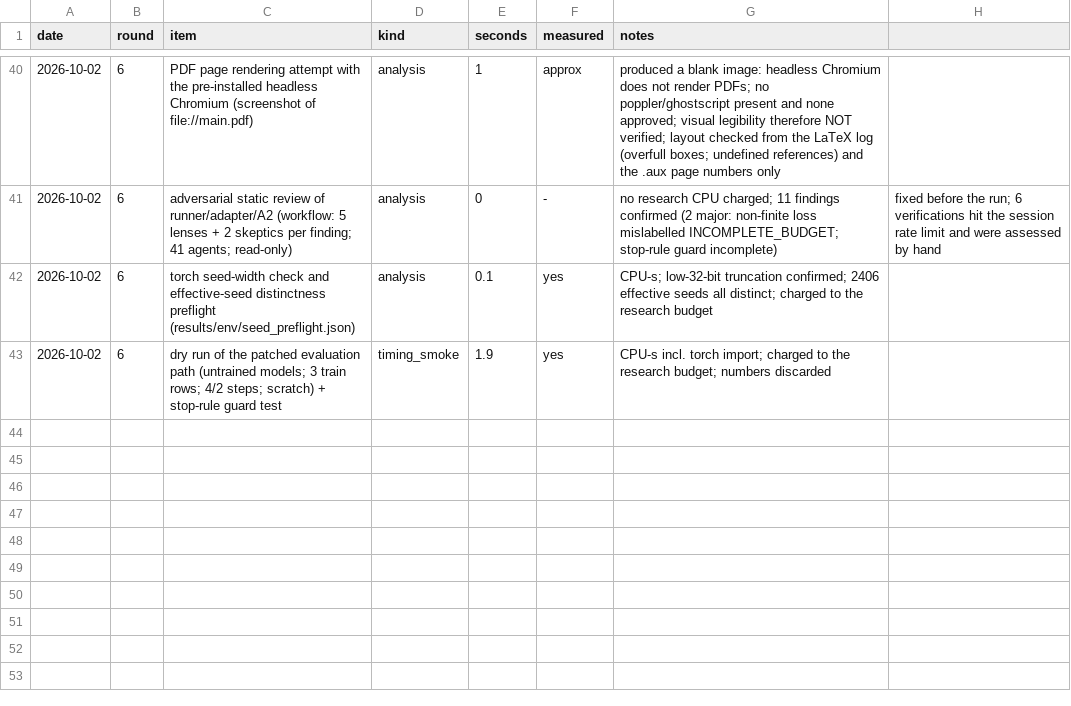
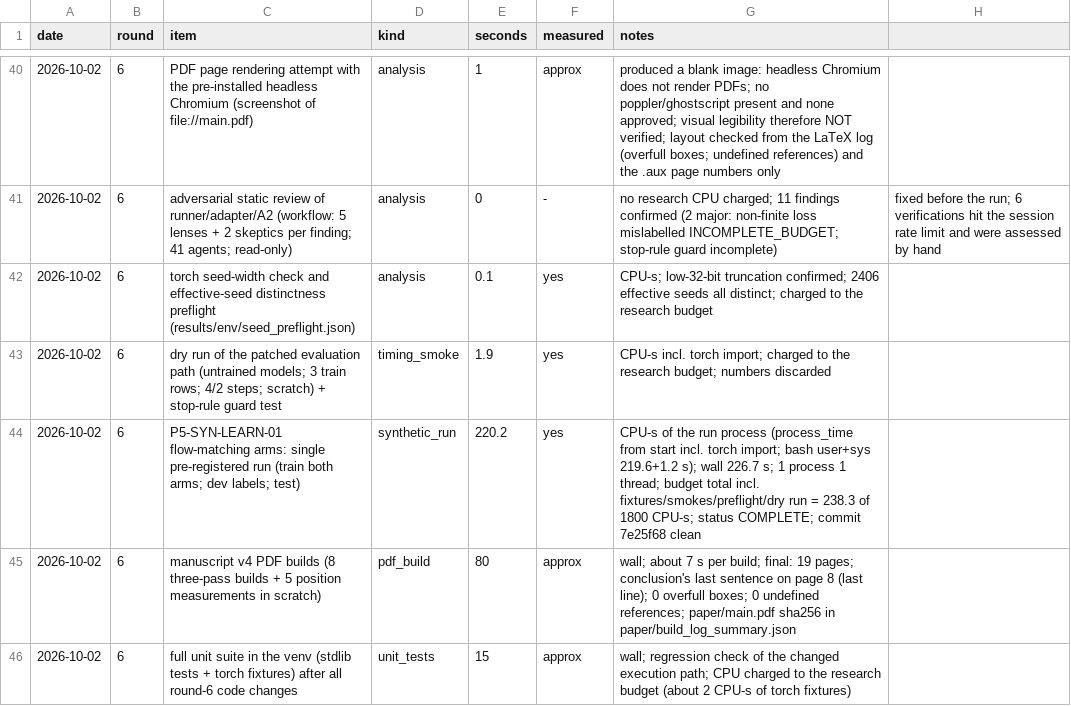
Before and after one commit to donggil113/Subset-Compatibility-in-Multimodal-Generation, a CSV file: results/compute_ledger.csv, drawn as a sheet; only a part is shown, gaps mark what is left out.

```diff
--- a/results/compute_ledger.csv
+++ b/results/compute_ledger.csv
@@ -43 +43,4 @@ date,round,item,kind,seconds,measured,notes
 2026-10-02,6,dry run of the patched evaluation path (untrained models; 3 train rows; 4/2 steps; scratch) + stop-rule guard test,timing_smoke,1.9,yes,CPU-s incl. torch import; charged to the research budget; numbers discarded
+2026-10-02,6,P5-SYN-LEARN-01 flow-matching arms: single pre-registered run (train both arms; dev labels; test),synthetic_run,220.2,yes,CPU-s of the run process (process_time from start incl. torch import; bash user+sys 219.6+1.2 s); wall 226.7 s; 1 process 1 thread; budget total incl. fixtures/smokes/preflight/dry run = 238.3 of 1800 CPU-s; status COMPLETE; commit 7e25f68 clean
+2026-10-02,6,manuscript v4 PDF builds (8 three-pass builds + 5 position measurements in scratch),pdf_build,80,approx,wall; about 7 s per build; final: 19 pages; conclusion's last sentence on page 8 (last line); 0 overfull boxes; 0 undefined references; paper/main.pdf sha256 in paper/build_log_summary.json
+2026-10-02,6,full unit suite in the venv (stdlib tests + torch fixtures) after all round-6 code changes,unit_tests,15,approx,wall; regression check of the changed execution path; CPU charged to the research budget (about 2 CPU-s of torch fixtures)
```
Also changed, not shown: paper/claims.csv, 22 other files.
